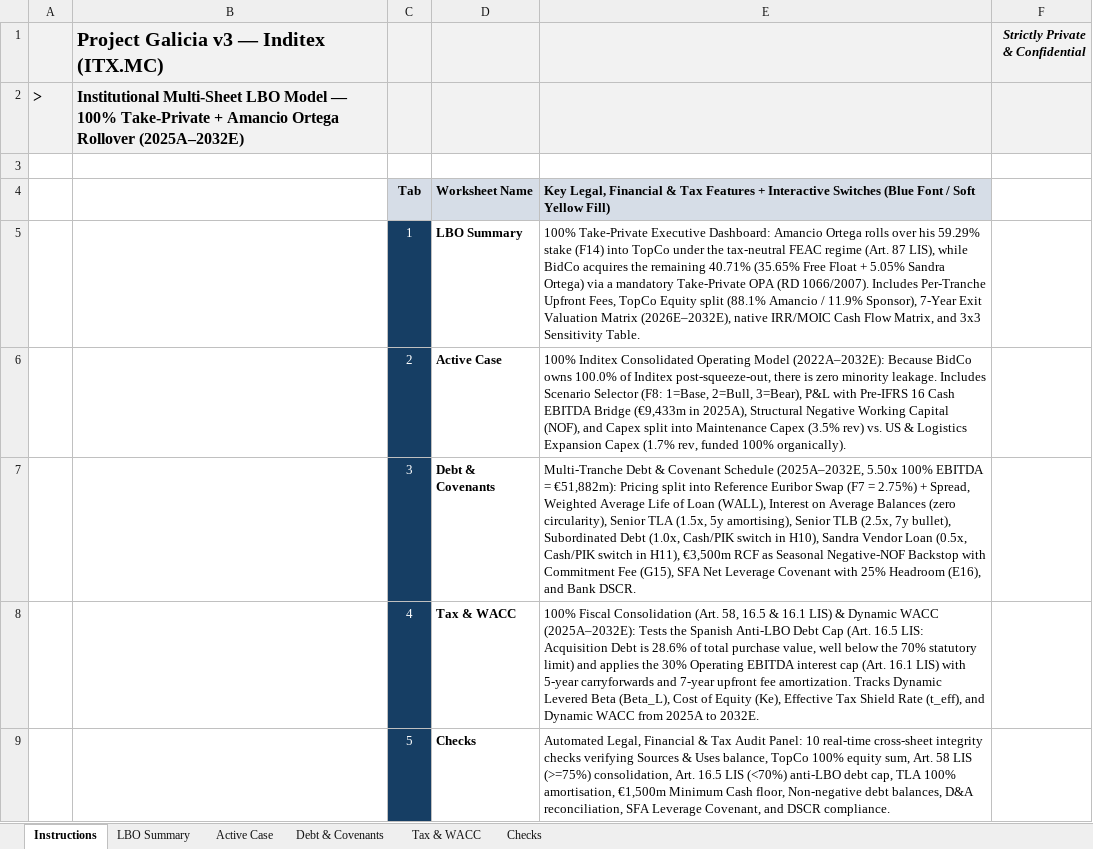
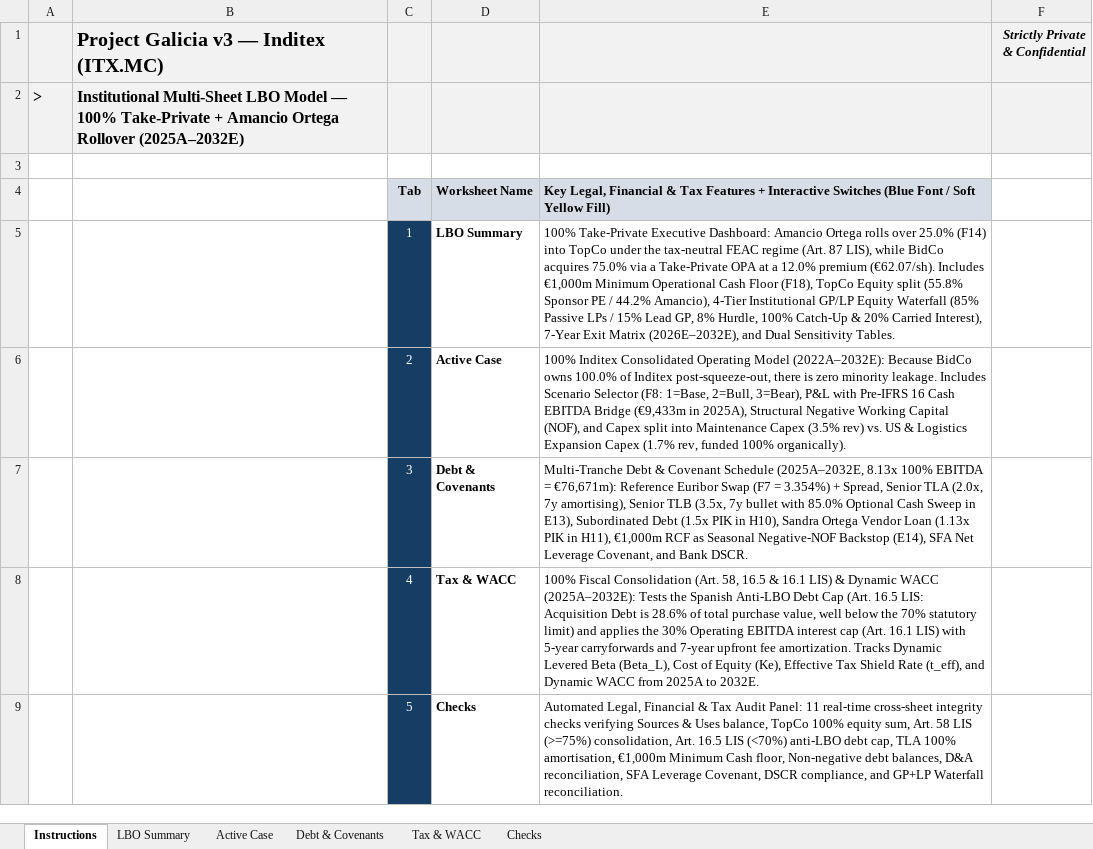
Before and after one commit to AnxoH/InditexLBO, an Excel workbook: Excels/Inditex_LBO_Institutional_v3.xlsx, sheet Instructions, drawn as a sheet; values as stored, in another font and other column widths than the file's, no borders; the diff names each change by its address in the sheet, - before the commit and + after, or states it on an @@ line.

Commit message:
Add institutional IC evaluation, LBO audit suite, v4 & rollover models, and stress testing harnesses

```diff
--- a/Excels/Inditex_LBO_Institutional_v3.xlsx (sheet Instructions)
+++ b/Excels/Inditex_LBO_Institutional_v3.xlsx (sheet Instructions)
-E5: …rolls over his 59.29% stake (F14) into TopCo under the tax-neutral FEAC regime (Art. 87 LIS), while BidCo acquires the remaining 40.71% (35.65% Free Float + 5.05% Sandra Ortega) via a mandatory Take-Private OPA (RD 1066/2007). Includes Per-Tranche Upfront Fees, TopCo Equity split (88.1% Amancio / 11.9% Sponsor), 7-Year Exit Valuation Matrix (2026E–2032E), native IRR/MOIC Cash Flow Matrix, and 3x3 Sensitivity Table.
+E5: …rolls over 25.0% (F14) into TopCo under the tax-neutral FEAC regime (Art. 87 LIS), while BidCo acquires 75.0% via a Take-Private OPA at a 12.0% premium (€62.07/sh). Includes €1,000m Minimum Operational Cash Floor (F18), TopCo Equity split (55.8% Sponsor PE / 44.2% Amancio), 4-Tier Institutional GP/LP Equity Waterfall (85% Passive LPs / 15% Lead GP, 8% Hurdle, 100% Catch-Up & 20% Carried Interest), 7-Year Exit Matrix (2026E–2032E), and Dual Sensitivity Tables.
-E7: …Schedule (2025A–2032E, 5.50x 100% EBITDA = €51,882m): Pricing split into Reference Euribor Swap (F7 = 2.75%) + Spread, Weighted Average Life of Loan (WALL), Interest on Average Balances (zero circularity), Senior TLA (1.5x, 5y amortising), Senior TLB (2.5x, 7y bullet), Subordinated Debt (1.0x, Cash/PIK switch in H10), Sandra Vendor Loan (0.5x, Cash/PIK switch in H11), €3,500m RCF as Seasonal Negative-NOF Backstop with Commitment Fee (G15), SFA Net Leverage Covenant with 25% Headroom (E16), and Bank…
+E7: …Schedule (2025A–2032E, 8.13x 100% EBITDA = €76,671m): Reference Euribor Swap (F7 = 3.354%) + Spread, Senior TLA (2.0x, 7y amortising), Senior TLB (3.5x, 7y bullet with 85.0% Optional Cash Sweep in E13), Subordinated Debt (1.5x PIK in H10), Sandra Ortega Vendor Loan (1.13x PIK in H11), €1,000m RCF as Seasonal Negative-NOF Backstop (E14), SFA Net Leverage Covenant, and Bank…
-E9: …Audit Panel: 10 real-time cross-sheet integrity checks verifying Sources & Uses balance, TopCo 100% equity sum, Art. 58 LIS (>=75%) consolidation, Art. 16.5 LIS (<70%) anti-LBO debt cap, TLA 100% amortisation, €1,500m Minimum Cash floor, Non-negative debt balances, D&A reconciliation, SFA Leverage Covenant, and DSCR compliance.
+E9: …Audit Panel: 11 real-time cross-sheet integrity checks verifying Sources & Uses balance, TopCo 100% equity sum, Art. 58 LIS (>=75%) consolidation, Art. 16.5 LIS (<70%) anti-LBO debt cap, TLA 100% amortisation, €1,000m Minimum Cash floor, Non-negative debt balances, D&A reconciliation, SFA Leverage Covenant, DSCR compliance, and GP+LP Waterfall reconciliation.
```
Also changed, not shown: sheet Debt & Covenants, sheet Active Case, sheet LBO Summary, sheet Tax & WACC, sheet Checks, 21 other files.
